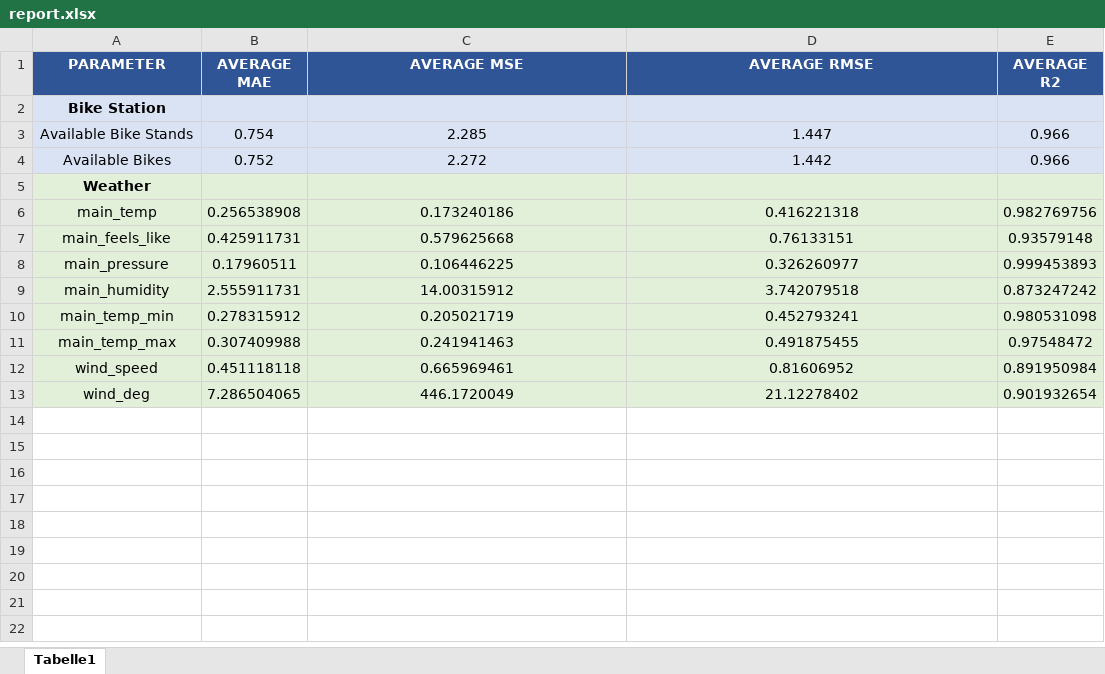
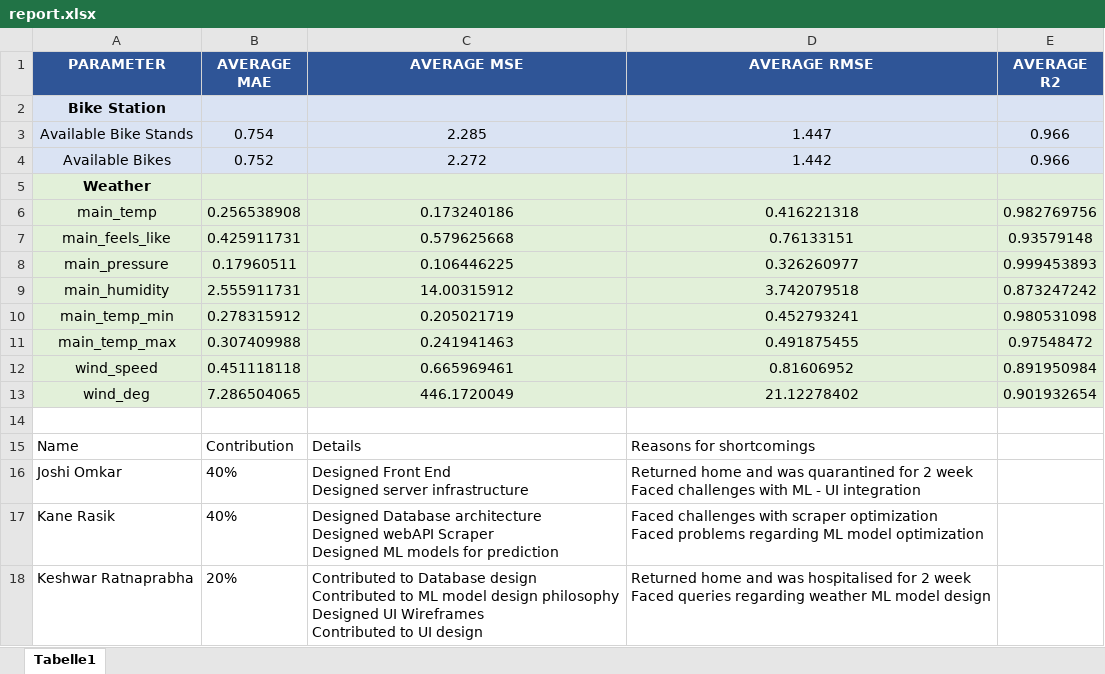
Before and after one commit to RasikKane/UCD_CSconv_DublinBike, an Excel workbook: documentation/Project Report/report.xlsx, sheet Tabelle1, drawn as a sheet; values as stored, in another font and other column widths than the file's, no borders; ↵ is a line break in a cell; the diff names each change by its address in the sheet, - before the commit and + after, or states it on an @@ line.

Commit message:
Report finalised, hyperlinking pending

```diff
--- a/documentation/Project Report/report.xlsx (sheet Tabelle1)
+++ b/documentation/Project Report/report.xlsx (sheet Tabelle1)
+row 14: (empty)
+row 15: Name | Contribution | Details | Reasons for shortcomings
+row 16: Joshi Omkar | 40% | Designed Front End ↵ Designed server infrastructure | Returned home and was quarantined for 2 week ↵ Faced challenges with ML - UI integration
+row 17: Kane Rasik | 40% | Designed Database architecture ↵ Designed webAPI Scraper ↵ Designed ML models for prediction | Faced challenges with scraper optimization ↵ Faced problems regarding ML model optimization
+row 18: Keshwar Ratnaprabha | 20% | Contributed to Database design ↵ Contributed to ML model design philosophy ↵ Designed UI Wireframes ↵ Contributed to UI design | Returned home and was hospitalised for 2 week ↵ Faced queries regarding weather ML model design
```
Also changed, not shown: 3 other files.
